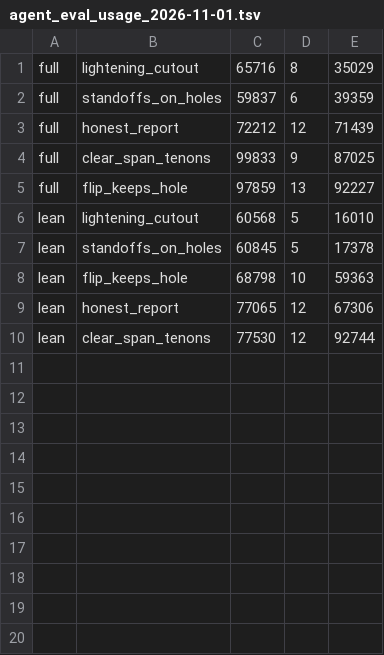
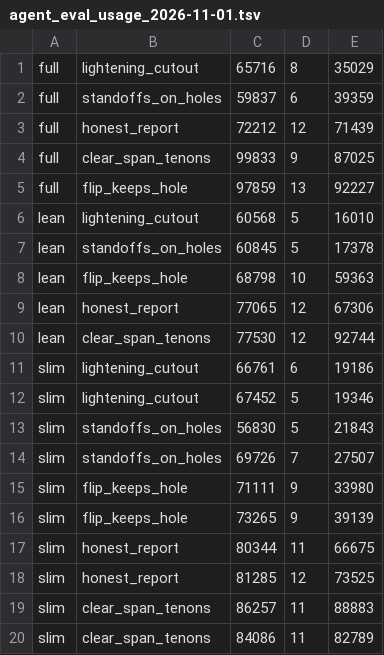
Before and after one commit to Altern92/openscad-cad-skills, a TSV file: bench/agent_eval_usage_2026-11-01.tsv, drawn as a sheet.

```diff
--- a/bench/agent_eval_usage_2026-11-01.tsv
+++ b/bench/agent_eval_usage_2026-11-01.tsv
@@ -10 +10,11 @@ lean	honest_report	77065	12	67306
 lean	clear_span_tenons	77530	12	92744
+slim	lightening_cutout	66761	6	19186
+slim	lightening_cutout	67452	5	19346
+slim	standoffs_on_holes	56830	5	21843
+slim	standoffs_on_holes	69726	7	27507
+slim	flip_keeps_hole	71111	9	33980
+slim	flip_keeps_hole	73265	9	39139
+slim	honest_report	80344	11	66675
+slim	honest_report	81285	12	73525
+slim	clear_span_tenons	86257	11	88883
+slim	clear_span_tenons	84086	11	82789
```
Also changed, not shown: 4 other files.
